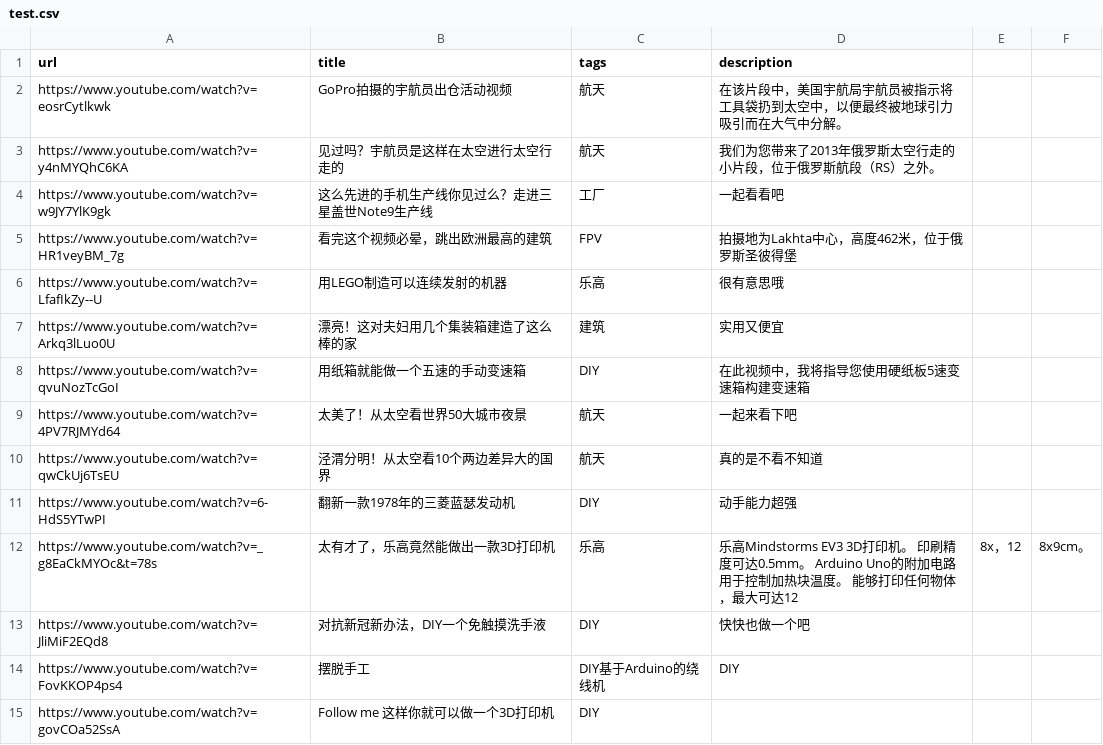
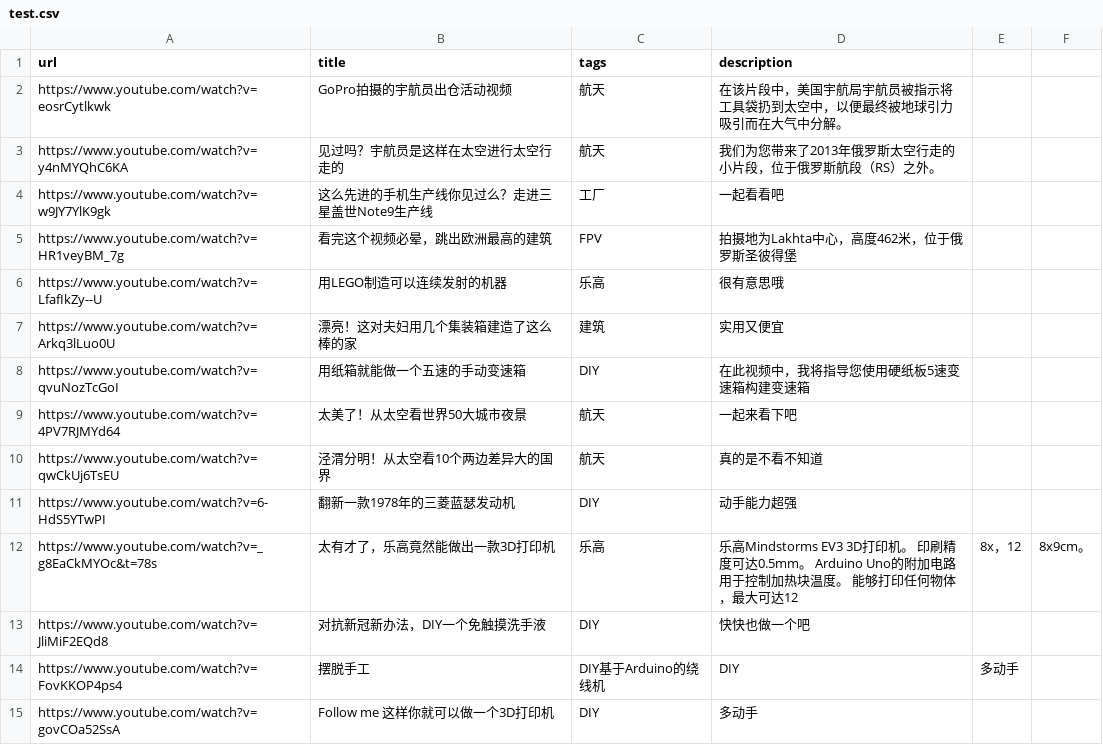
Before and after one commit to 478964147/videoman, a CSV file: test.csv, drawn as a sheet.

Commit message:
Update test.csv

```diff
--- a/test.csv
+++ b/test.csv
@@ -13,3 +13,3 @@ https://www.youtube.com/watch?v=_g8EaCkMYOc&t=78s,太有才了，乐高竟然能
 https://www.youtube.com/watch?v=JliMiF2EQd8,对抗新冠新办法，DIY一个免触摸洗手液,DIY,快快也做一个吧
-https://www.youtube.com/watch?v=FovKKOP4ps4,摆脱手工,DIY基于Arduino的绕线机,DIY,
-https://www.youtube.com/watch?v=govCOa52SsA,Follow me 这样你就可以做一个3D打印机,DIY
+https://www.youtube.com/watch?v=FovKKOP4ps4,摆脱手工,DIY基于Arduino的绕线机,DIY, 多动手
+https://www.youtube.com/watch?v=govCOa52SsA,Follow me 这样你就可以做一个3D打印机,DIY, 多动手
```
